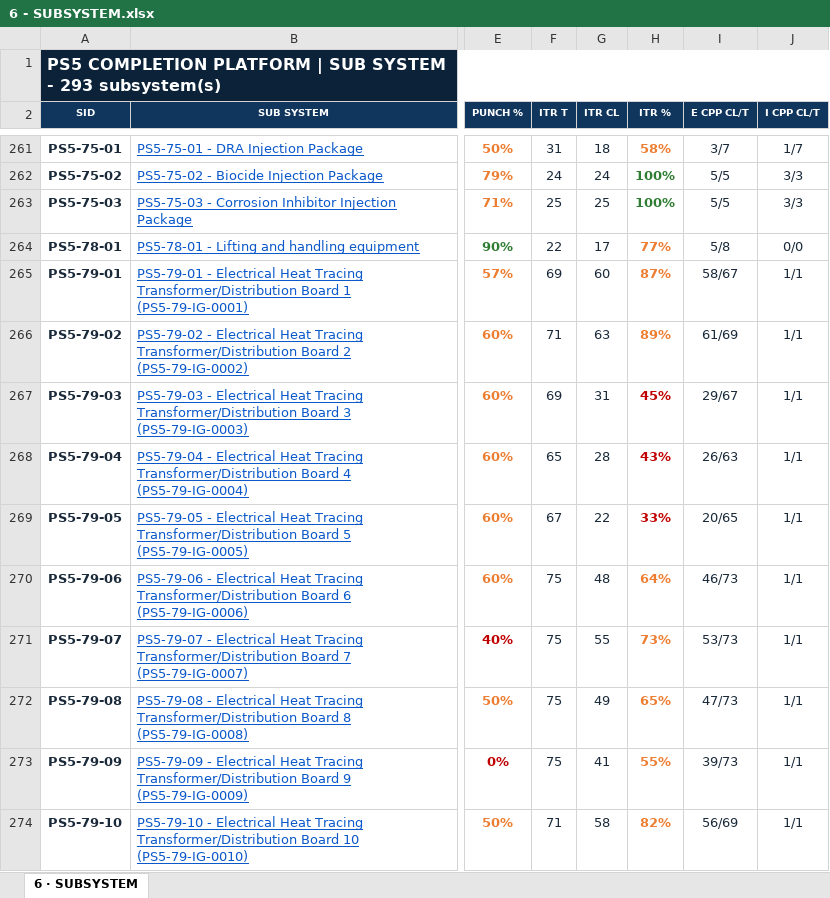
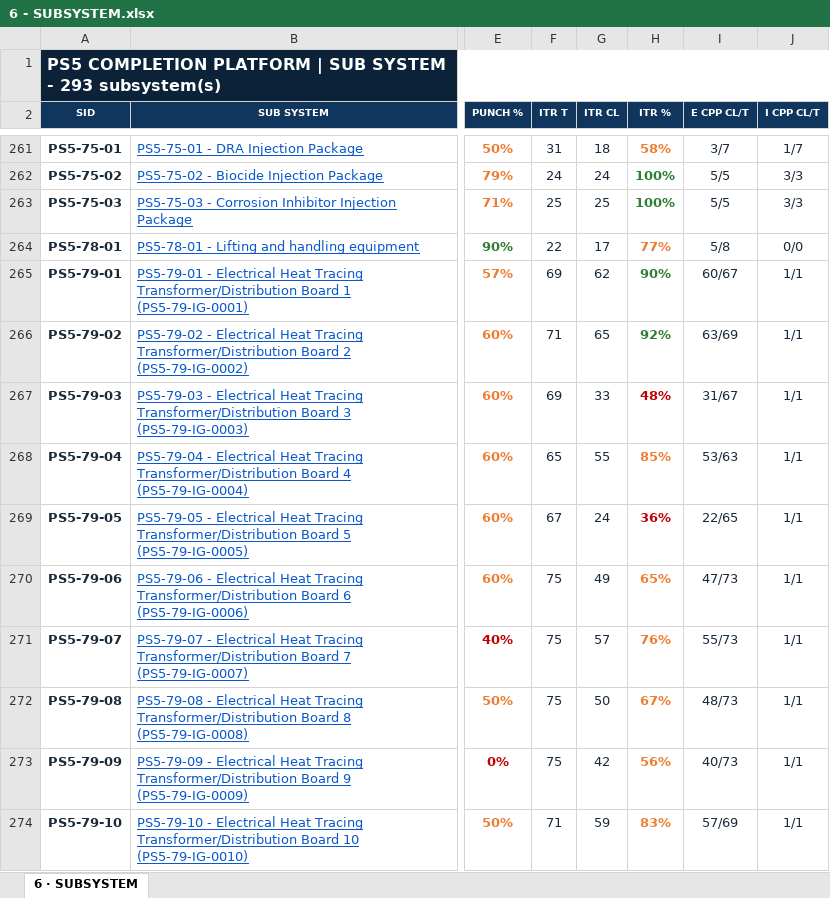
Before and after one commit to Mohamedgawad1/PS5-COMPLETION-PLATFORM, an Excel workbook: EXCEL/6 - SUBSYSTEM.xlsx, sheet 6 · SUBSYSTEM, drawn as a sheet; only a part is shown, gaps mark what is left out; values as stored, in another font and other column widths than the file's, no borders; the diff covers the shown part only; the diff names each change by its address in the sheet, - before the commit and + after, or states it on an @@ line.

Commit message:
Full sync: platform + all Excel downloads

```diff
--- a/EXCEL/6 - SUBSYSTEM.xlsx (sheet 6 · SUBSYSTEM)
+++ b/EXCEL/6 - SUBSYSTEM.xlsx (sheet 6 · SUBSYSTEM)
-G265 (ITR CL): 60
+G265 (ITR CL): 62
-H265 (ITR %): 87%
+H265 (ITR %): 90%
-H265:H266 text colour: #ED7D31
+H265:H266 text colour: #2E7D32
-I265 (E CPP CL/T): 58/67
+I265 (E CPP CL/T): 60/67
-G266 (ITR CL): 63
+G266 (ITR CL): 65
-H266 (ITR %): 89%
+H266 (ITR %): 92%
-I266 (E CPP CL/T): 61/69
+I266 (E CPP CL/T): 63/69
-G267 (ITR CL): 31
+G267 (ITR CL): 33
-H267 (ITR %): 45%
+H267 (ITR %): 48%
-I267 (E CPP CL/T): 29/67
+I267 (E CPP CL/T): 31/67
-G268 (ITR CL): 28
+G268 (ITR CL): 55
-H268 (ITR %): 43%
+H268 (ITR %): 85%
-H268 text colour: #C00000
+H268 text colour: #ED7D31
-I268 (E CPP CL/T): 26/63
+I268 (E CPP CL/T): 53/63
-G269 (ITR CL): 22
+G269 (ITR CL): 24
-H269 (ITR %): 33%
+H269 (ITR %): 36%
-I269 (E CPP CL/T): 20/65
+I269 (E CPP CL/T): 22/65
-G270 (ITR CL): 48
+G270 (ITR CL): 49
-H270 (ITR %): 64%
+H270 (ITR %): 65%
-I270 (E CPP CL/T): 46/73
+I270 (E CPP CL/T): 47/73
-G271 (ITR CL): 55
+G271 (ITR CL): 57
-H271 (ITR %): 73%
+H271 (ITR %): 76%
-I271 (E CPP CL/T): 53/73
+I271 (E CPP CL/T): 55/73
-G272 (ITR CL): 49
+G272 (ITR CL): 50
-H272 (ITR %): 65%
+H272 (ITR %): 67%
-I272 (E CPP CL/T): 47/73
+I272 (E CPP CL/T): 48/73
-G273 (ITR CL): 41
+G273 (ITR CL): 42
-H273 (ITR %): 55%
+H273 (ITR %): 56%
-I273 (E CPP CL/T): 39/73
+I273 (E CPP CL/T): 40/73
-G274 (ITR CL): 58
+G274 (ITR CL): 59
-H274 (ITR %): 82%
+H274 (ITR %): 83%
-I274 (E CPP CL/T): 56/69
+I274 (E CPP CL/T): 57/69
```
Also changed, not shown: 50 edited cells elsewhere in this sheet, EXCEL/1 - DASHBOARD.xlsx, EXCEL/2 - RFC PROGRESS.xlsx, 8 other files.
